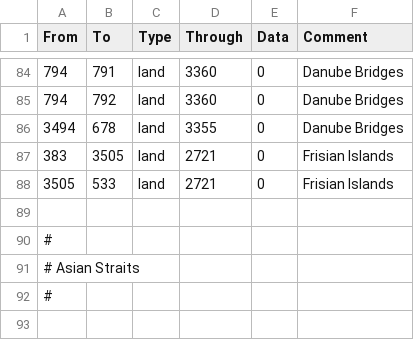
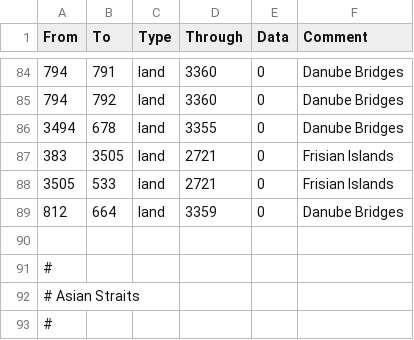
Before and after one commit to Destaro/The-Northern-Struggle, a CSV file: struggle/map/adjacencies.csv, drawn as a sheet; only a part is shown, gaps mark what is left out; the shorter side is filled out with more unchanged rows.

```diff
--- a/struggle/map/adjacencies.csv
+++ b/struggle/map/adjacencies.csv
@@ -88,2 +88,3 @@ From;To;Type;Through;Data;Comment
 3505;533;land;2721;0;Frisian Islands
+812;664;land;3359;0;Danube Bridges
 
```
Also changed, not shown: struggle/localisation/TNS_countries.csv, 9 other files.
